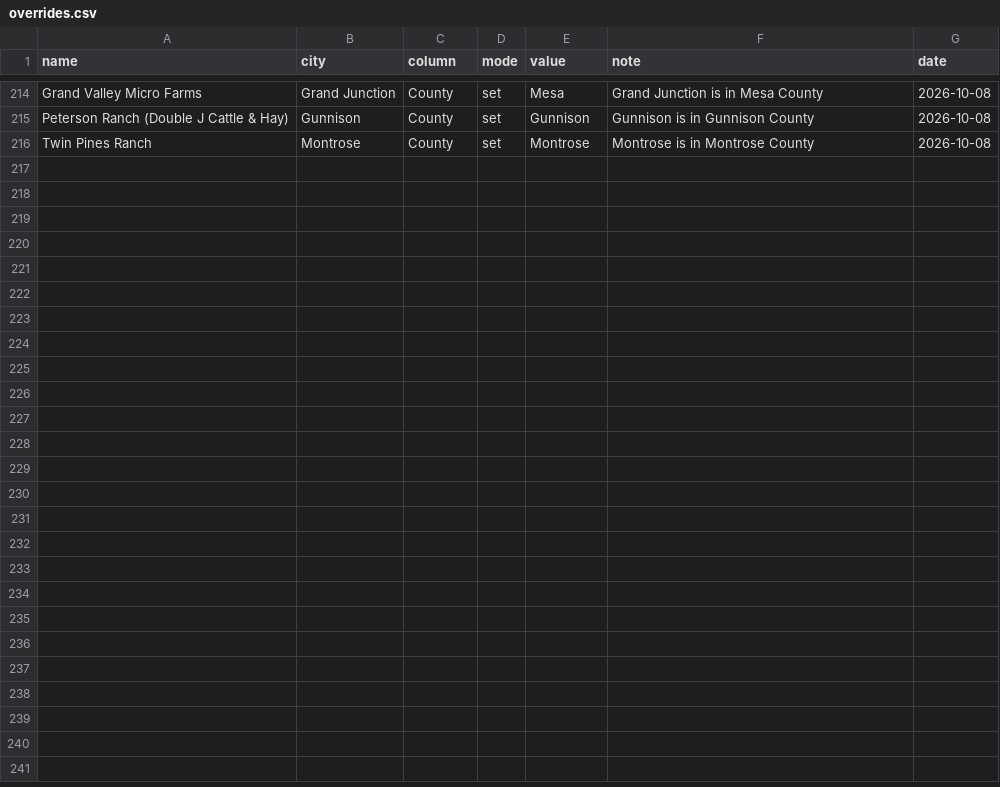
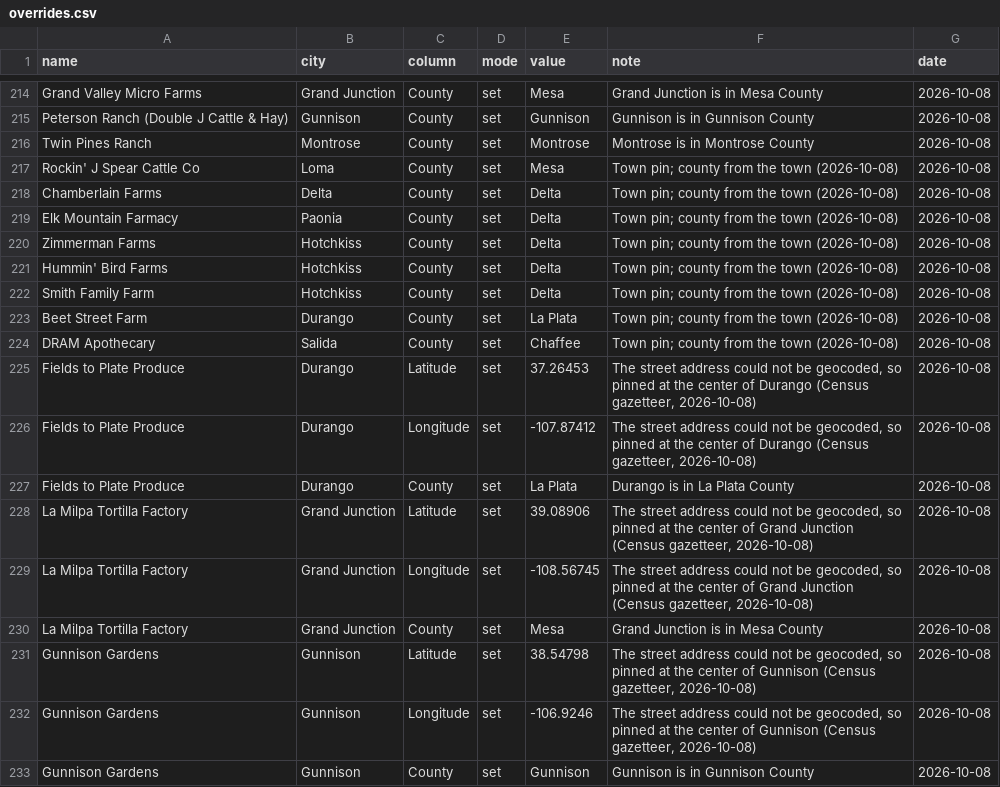
Before and after one commit to dbrown-creator/colorado-farm-trail, a CSV file: source-data/phase2/overrides.csv, drawn as a sheet; only a part is shown, gaps mark what is left out; the diff names each change by its address in the sheet, - before the commit and + after, or states it on an @@ line.

```diff
--- a/source-data/phase2/overrides.csv
+++ b/source-data/phase2/overrides.csv
+row 217: Rockin' J Spear Cattle Co | Loma | County | set | Mesa | Town pin; county from the town (2026-10-08) | 2026-10-08
+row 218: Chamberlain Farms | Delta | County | set | Delta | Town pin; county from the town (2026-10-08) | 2026-10-08
+row 219: Elk Mountain Farmacy | Paonia | County | set | Delta | Town pin; county from the town (2026-10-08) | 2026-10-08
+row 220: Zimmerman Farms | Hotchkiss | County | set | Delta | Town pin; county from the town (2026-10-08) | 2026-10-08
+row 221: Hummin' Bird Farms | Hotchkiss | County | set | Delta | Town pin; county from the town (2026-10-08) | 2026-10-08
+row 222: Smith Family Farm | Hotchkiss | County | set | Delta | Town pin; county from the town (2026-10-08) | 2026-10-08
+row 223: Beet Street Farm | Durango | County | set | La Plata | Town pin; county from the town (2026-10-08) | 2026-10-08
+row 224: DRAM Apothecary | Salida | County | set | Chaffee | Town pin; county from the town (2026-10-08) | 2026-10-08
+row 225: Fields to Plate Produce | Durango | Latitude | set | 37.26453 | The street address could not be geocoded, so pinned at the center of Durango (Census gazetteer, 2026-10-08) | 2026-10-08
+row 226: Fields to Plate Produce | Durango | Longitude | set | -107.87412 | The street address could not be geocoded, so pinned at the center of Durango (Census gazetteer, 2026-10-08) | 2026-10-08
+row 227: Fields to Plate Produce | Durango | County | set | La Plata | Durango is in La Plata County | 2026-10-08
+row 228: La Milpa Tortilla Factory | Grand Junction | Latitude | set | 39.08906 | The street address could not be geocoded, so pinned at the center of Grand Junction (Census gazetteer, 2026-10-08) | 2026-10-08
+row 229: La Milpa Tortilla Factory | Grand Junction | Longitude | set | -108.56745 | The street address could not be geocoded, so pinned at the center of Grand Junction (Census gazetteer, 2026-10-08) | 2026-10-08
+row 230: La Milpa Tortilla Factory | Grand Junction | County | set | Mesa | Grand Junction is in Mesa County | 2026-10-08
+row 231: Gunnison Gardens | Gunnison | Latitude | set | 38.54798 | The street address could not be geocoded, so pinned at the center of Gunnison (Census gazetteer, 2026-10-08) | 2026-10-08
+row 232: Gunnison Gardens | Gunnison | Longitude | set | -106.9246 | The street address could not be geocoded, so pinned at the center of Gunnison (Census gazetteer, 2026-10-08) | 2026-10-08
+row 233: Gunnison Gardens | Gunnison | County | set | Gunnison | Gunnison is in Gunnison County | 2026-10-08
```
Also changed, not shown: 6 other files.
